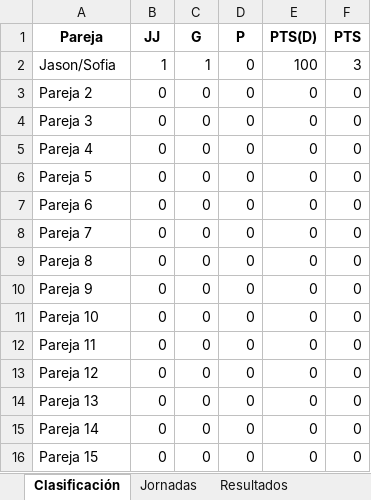
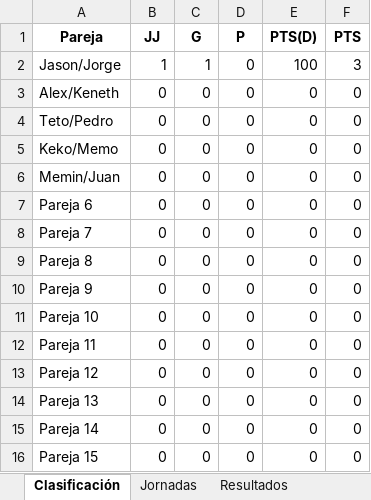
Before and after one commit to jbustos18/web, an Excel workbook: tabla_torneo_domino.xlsx, sheet Clasificación, drawn as a sheet; values as stored, in another font and other column widths than the file's, no borders; the diff names each change by its address in the sheet, - before the commit and + after, or states it on an @@ line.

Commit message:
Add files via upload

```diff
--- a/tabla_torneo_domino.xlsx (sheet Clasificación)
+++ b/tabla_torneo_domino.xlsx (sheet Clasificación)
-A2 (Pareja): Jason/Sofia
+A2 (Pareja): Jason/Jorge
-A3 (Pareja): Pareja 2
+A3 (Pareja): Alex/Keneth
-A4 (Pareja): Pareja 3
+A4 (Pareja): Teto/Pedro
-A5 (Pareja): Pareja 4
+A5 (Pareja): Keko/Memo
-A6 (Pareja): Pareja 5
+A6 (Pareja): Memin/Juan
```
